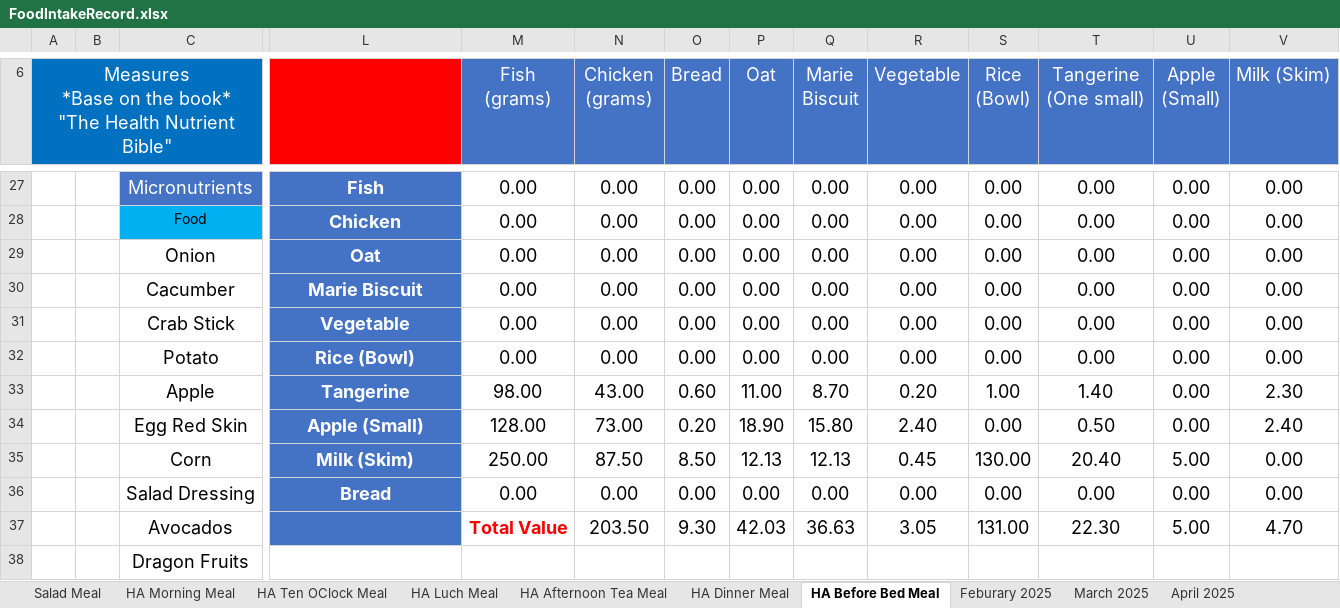
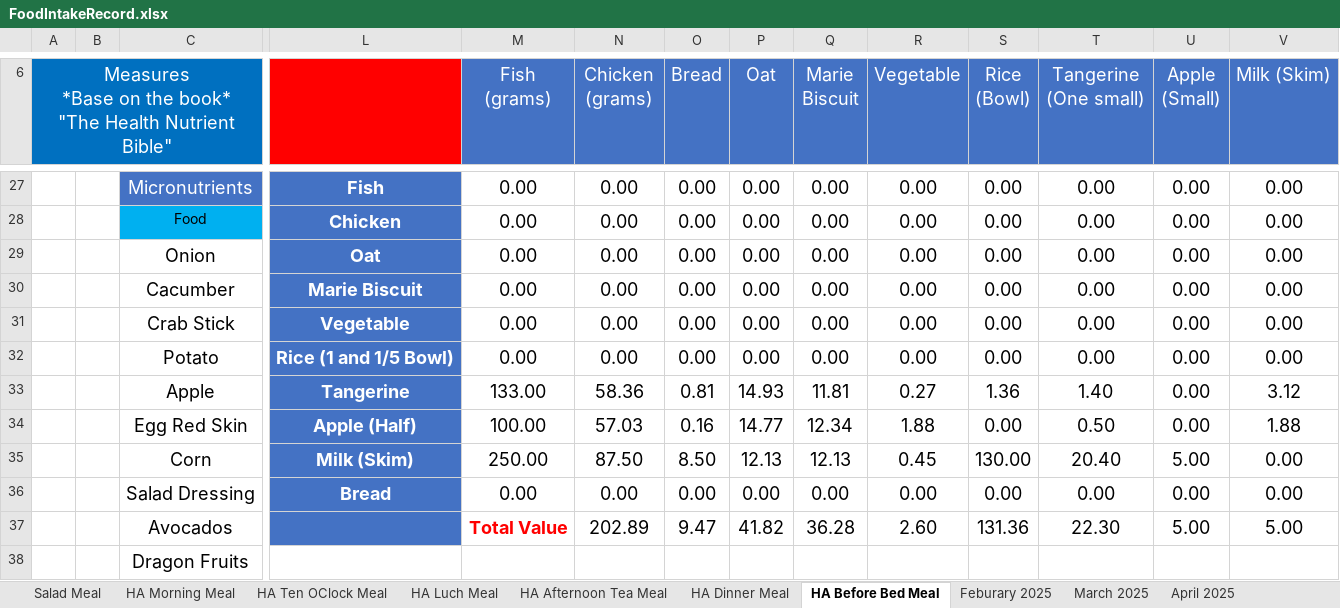
Before and after one commit to tangsinglun/Health, an Excel workbook: FoodIntakeRecord.xlsx, sheet HA Before Bed Meal, drawn as a sheet; only a part is shown, gaps mark what is left out; values as stored, in another font and other column widths than the file's, no borders; removed rows and columns are numbered as before the commit, all else as after; rows hold the shown columns only; the diff names each change by its address in the sheet, - before the commit and + after, or states it on an @@ line.

Commit message:
docs: 1. Meal Portion Updated.

```diff
--- a/FoodIntakeRecord.xlsx (sheet HA Before Bed Meal)
+++ b/FoodIntakeRecord.xlsx (sheet HA Before Bed Meal)
-L32: Rice (Bowl)
+L32: Rice (1 and 1/5 Bowl)
-row 33:  |  | Apple | Tangerine | 98.00 | 43.00 | 0.60 | 11.00 | 8.70 | 0.20 | 1.00 | 1.40 | 0.00 | 2.30
-row 34:  |  | Egg Red Skin | Apple (Small) | 128.00 | 73.00 | 0.20 | 18.90 | 15.80 | 2.40 | 0.00 | 0.50 | 0.00 | 2.40
+row 33:  |  | Apple | Tangerine | 133.00 | 58.36 | 0.81 | 14.93 | 11.81 | 0.27 | 1.36 | 1.40 | 0.00 | 3.12
+row 34:  |  | Egg Red Skin | Apple (Half) | 100.00 | 57.03 | 0.16 | 14.77 | 12.34 | 1.88 | 0.00 | 0.50 | 0.00 | 1.88
-row 37:  |  | Avocados |  | Total Value | 203.50 | 9.30 | 42.03 | 36.63 | 3.05 | 131.00 | 22.30 | 5.00 | 4.70
+row 37:  |  | Avocados |  | Total Value | 202.89 | 9.47 | 41.82 | 36.28 | 2.60 | 131.36 | 22.30 | 5.00 | 5.00
```
Also changed, not shown: sheet March 2025, sheet April 2025, sheet Feburary 2025, sheet HA Afternoon Tea Meal, sheet HA Luch Meal, sheet HA Dinner Meal, 2 more sheets.
